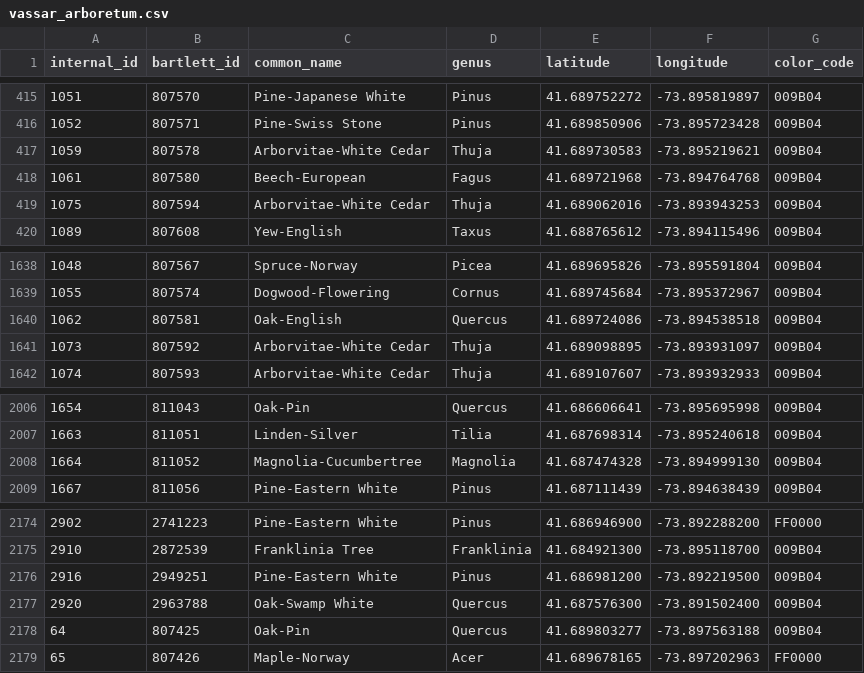
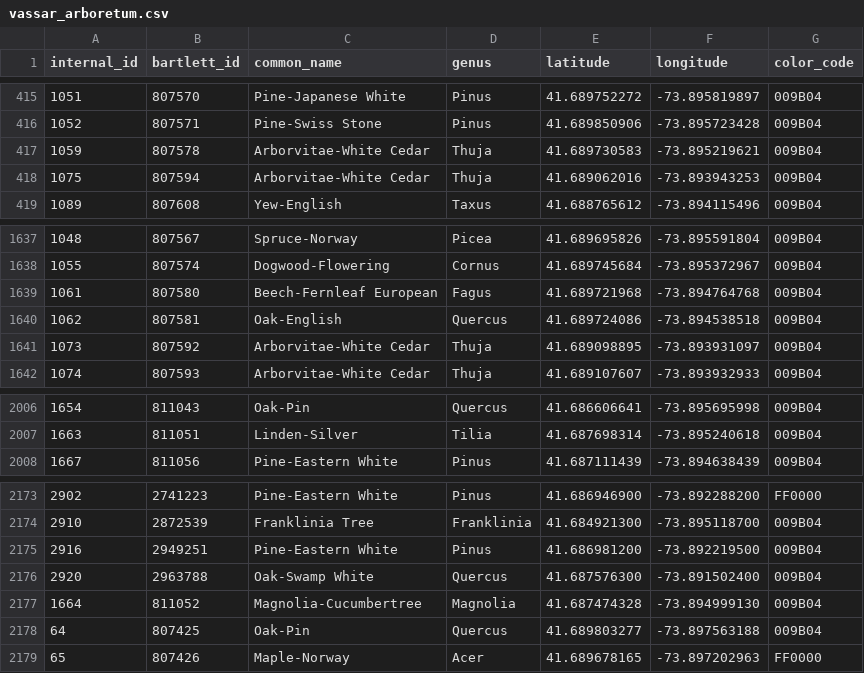
Before and after one commit to davdgreen/vassar-tree-map, a CSV file: vassar_arboretum.csv, drawn as a sheet; only a part is shown, gaps mark what is left out.

```diff
--- a/vassar_arboretum.csv
+++ b/vassar_arboretum.csv
@@ -417,3 +417,2 @@ internal_id,bartlett_id,common_name,genus,latitude,longitude,color_code
 1059,807578,Arborvitae-White Cedar,Thuja,41.689730583,-73.895219621,009B04
-1061,807580,Beech-European,Fagus,41.689721968,-73.894764768,009B04
 1075,807594,Arborvitae-White Cedar,Thuja,41.689062016,-73.893943253,009B04
@@ -1639,2 +1638,3 @@ internal_id,bartlett_id,common_name,genus,latitude,longitude,color_code
 1055,807574,Dogwood-Flowering,Cornus,41.689745684,-73.895372967,009B04
+1061,807580,Beech-Fernleaf European,Fagus,41.689721968,-73.894764768,009B04
 1062,807581,Oak-English,Quercus,41.689724086,-73.894538518,009B04
@@ -2007,3 +2007,2 @@ internal_id,bartlett_id,common_name,genus,latitude,longitude,color_code
 1663,811051,Linden-Silver,Tilia,41.687698314,-73.895240618,009B04
-1664,811052,Magnolia-Cucumbertree,Magnolia,41.687474328,-73.894999130,009B04
 1667,811056,Pine-Eastern White,Pinus,41.687111439,-73.894638439,009B04
@@ -2177,2 +2176,3 @@ internal_id,bartlett_id,common_name,genus,latitude,longitude,color_code
 2920,2963788,Oak-Swamp White,Quercus,41.687576300,-73.891502400,009B04
+1664,811052,Magnolia-Cucumbertree,Magnolia,41.687474328,-73.894999130,009B04
 64,807425,Oak-Pin,Quercus,41.689803277,-73.897563188,009B04
```
Also changed, not shown: 3 other files.
